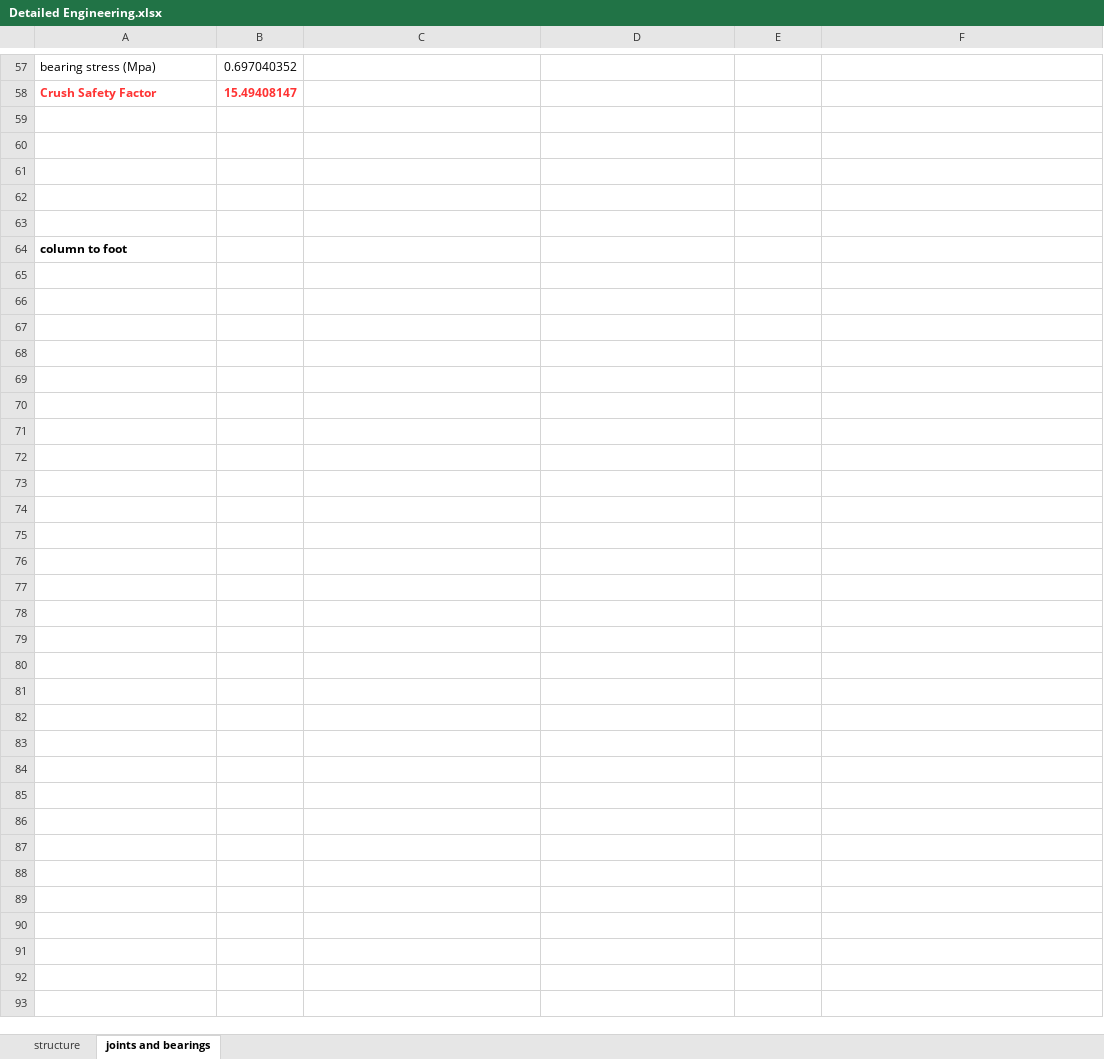
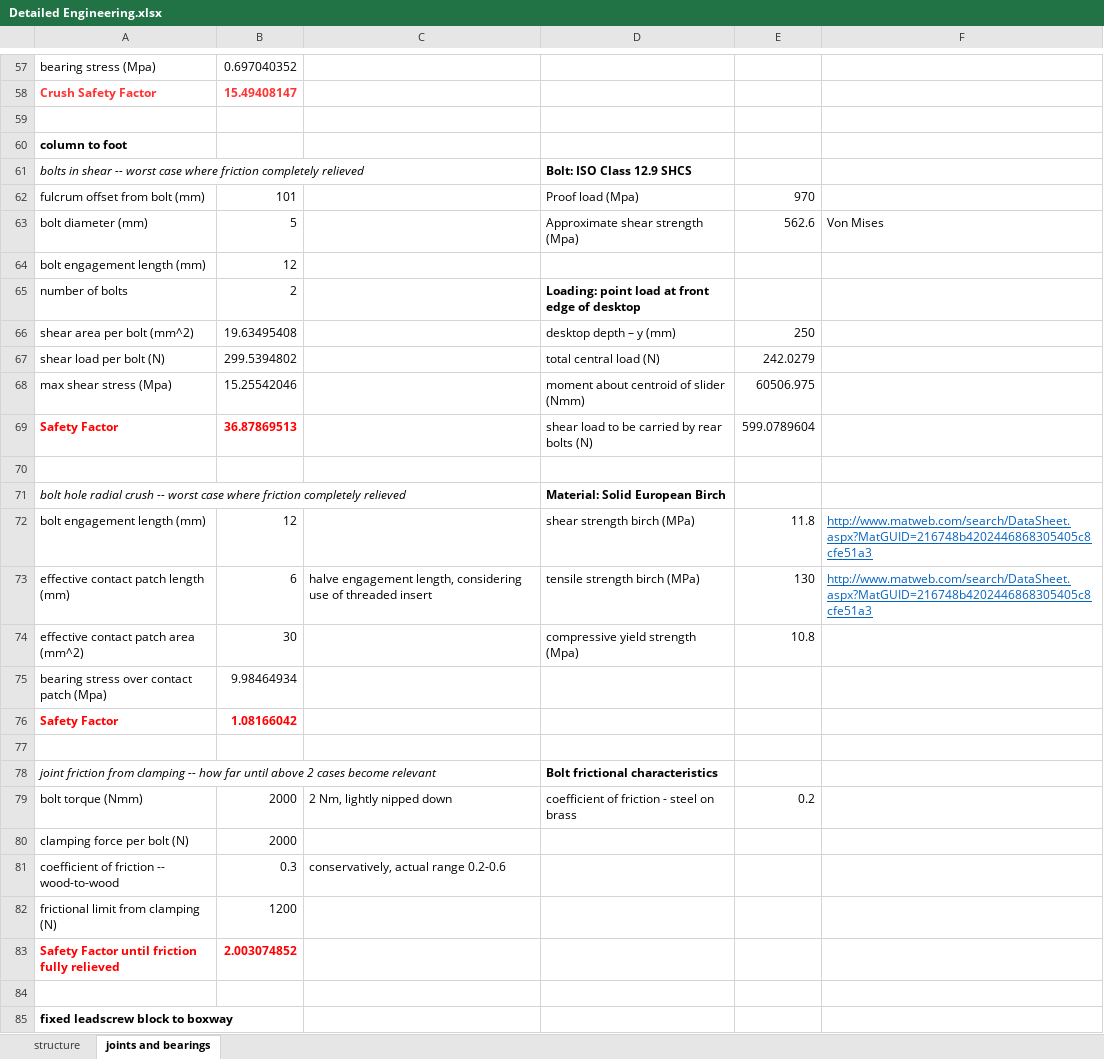
Before and after one commit to tjankovic/2-77-ppd, an Excel workbook: design_spreadsheets/Detailed Engineering.xlsx, sheet joints and bearings, drawn as a sheet; only a part is shown, gaps mark what is left out; values as stored, in another font and other column widths than the file's, no borders; removed rows and columns are numbered as before the commit, all else as after; the diff names each change by its address in the sheet, - before the commit and + after, or states it on an @@ line.

Commit message:
Add bolted joint analysis.

```diff
--- a/design_spreadsheets/Detailed Engineering.xlsx (sheet joints and bearings)
+++ b/design_spreadsheets/Detailed Engineering.xlsx (sheet joints and bearings)
+row 60: column to foot
+row 61: bolts in shear -- worst case where friction completely relieved |  |  | Bolt: ISO Class 12.9 SHCS
+row 62: fulcrum offset from bolt (mm) | 101 |  | Proof load (Mpa) | 970
+row 63: bolt diameter (mm) | 5 |  | Approximate shear strength (Mpa) | 562.6 | Von Mises
+row 64: bolt engagement length (mm) | 12
+row 65: number of bolts | 2 |  | Loading: point load at front edge of desktop
+row 66: shear area per bolt (mm^2) | 19.63495408 |  | desktop depth – y (mm) | 250
+row 67: shear load per bolt (N) | 299.5394802 |  | total central load (N) | 242.0279
+row 68: max shear stress (Mpa) | 15.25542046 |  | moment about centroid of slider (Nmm) | 60506.975
+row 69: Safety Factor | 36.87869513 |  | shear load to be carried by rear bolts (N) | 599.0789604
+row 71: bolt hole radial crush -- worst case where friction completely relieved |  |  | Material: Solid European Birch
+row 72: bolt engagement length (mm) | 12 |  | shear strength birch (MPa) | 11.8 | http://www.matweb.com/search/DataSheet.aspx?MatGUID=216748b4202446868305405c8cfe51a3
+row 73: effective contact patch length (mm) | 6 | halve engagement length, considering use of threaded insert | tensile strength birch (MPa) | 130 | http://www.matweb.com/search/DataSheet.aspx?MatGUID=216748b4202446868305405c8cfe51a3
+row 74: effective contact patch area (mm^2) | 30 |  | compressive yield strength (Mpa) | 10.8
+row 75: bearing stress over contact patch (Mpa) | 9.98464934
+row 76: Safety Factor | 1.08166042
+row 78: joint friction from clamping -- how far until above 2 cases become relevant |  |  | Bolt frictional characteristics
+row 79: bolt torque (Nmm) | 2000 | 2 Nm, lightly nipped down | coefficient of friction - steel on brass | 0.2
+row 80: clamping force per bolt (N) | 2000
+row 81: coefficient of friction -- wood-to-wood | 0.3 | conservatively, actual range 0.2-0.6
+row 82: frictional limit from clamping (N) | 1200
+row 83: Safety Factor until friction fully relieved | 2.003074852
-row 63: (empty)
-A85: column to foot
+A85: fixed leadscrew block to boxway
```
Also changed, not shown: sheet structure.
